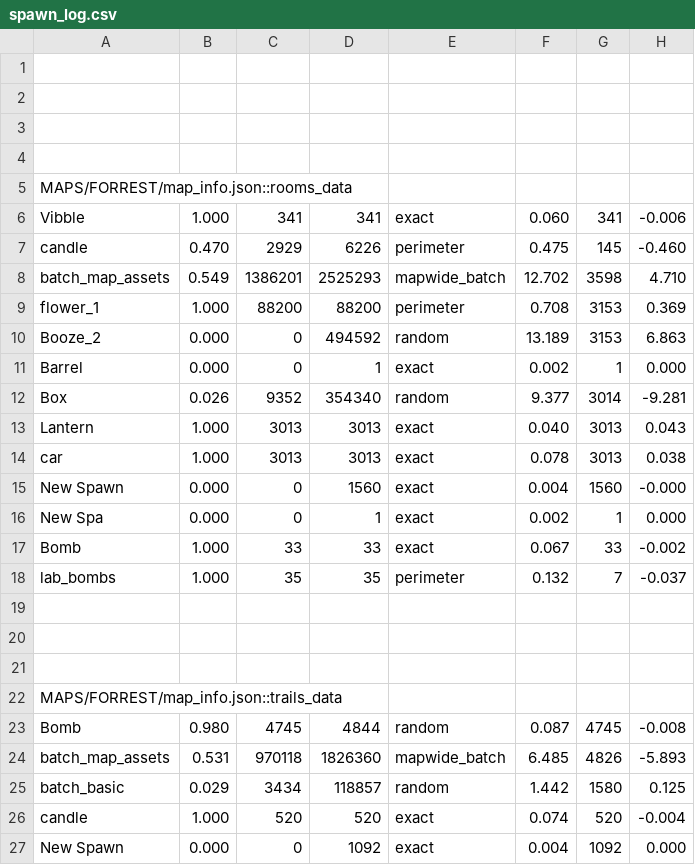
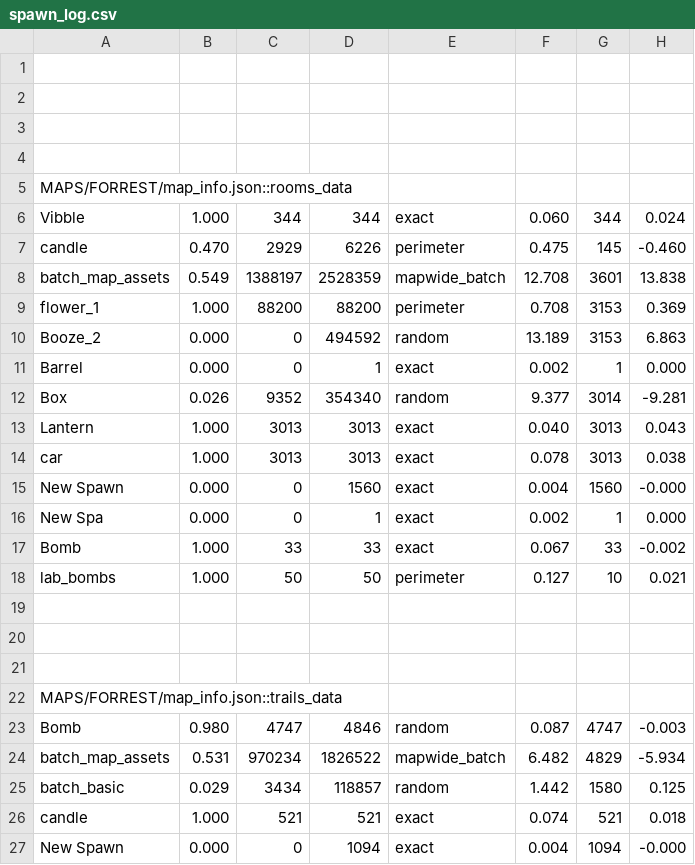
Before and after one commit to cabbabbage/VIBBLE_2D_GAME_ENGINE, a CSV file: MAPS/FORREST/spawn_log.csv, drawn as a sheet.

```diff
--- a/MAPS/FORREST/spawn_log.csv
+++ b/MAPS/FORREST/spawn_log.csv
@@ -5,5 +5,5 @@
 MAPS/FORREST/map_info.json::rooms_data
-Vibble,1.000,341,341,exact,0.060,341,-0.006
+Vibble,1.000,344,344,exact,0.060,344,0.024
 candle,0.470,2929,6226,perimeter,0.475,145,-0.460
-batch_map_assets,0.549,1386201,2525293,mapwide_batch,12.702,3598,4.710
+batch_map_assets,0.549,1388197,2528359,mapwide_batch,12.708,3601,13.838
 flower_1,1.000,88200,88200,perimeter,0.708,3153,0.369
@@ -17,3 +17,3 @@ New Spa,0.000,0,1,exact,0.002,1,0.000
 Bomb,1.000,33,33,exact,0.067,33,-0.002
-lab_bombs,1.000,35,35,perimeter,0.132,7,-0.037
+lab_bombs,1.000,50,50,perimeter,0.127,10,0.021
 
@@ -22,6 +22,6 @@ lab_bombs,1.000,35,35,perimeter,0.132,7,-0.037
 MAPS/FORREST/map_info.json::trails_data
-Bomb,0.980,4745,4844,random,0.087,4745,-0.008
-batch_map_assets,0.531,970118,1826360,mapwide_batch,6.485,4826,-5.893
+Bomb,0.980,4747,4846,random,0.087,4747,-0.003
+batch_map_assets,0.531,970234,1826522,mapwide_batch,6.482,4829,-5.934
 batch_basic,0.029,3434,118857,random,1.442,1580,0.125
-candle,1.000,520,520,exact,0.074,520,-0.004
-New Spawn,0.000,0,1092,exact,0.004,1092,0.000
+candle,1.000,521,521,exact,0.074,521,0.018
+New Spawn,0.000,0,1094,exact,0.004,1094,-0.000
```
Also changed, not shown: 4 other files.
